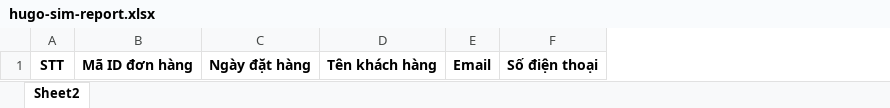
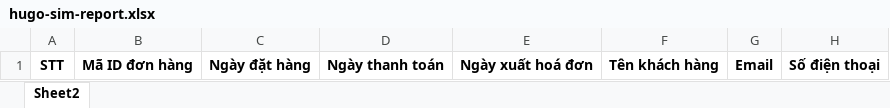
Before and after one commit to nguyendoanhiep/invoice-service, an Excel workbook: src/main/resources/templates/hugo-sim-report.xlsx, sheet Sheet2, drawn as a sheet; only a part is shown; values as stored, in another font and other column widths than the file's, no borders; charts and pictures not drawn; the diff names each change by its address in the sheet, - before the commit and + after, or states it on an @@ line.

```diff
--- a/src/main/resources/templates/hugo-sim-report.xlsx (sheet Sheet2)
+++ b/src/main/resources/templates/hugo-sim-report.xlsx (sheet Sheet2)
+column D, row 1: Ngày thanh toán
+column E, row 1: Ngày xuất hoá đơn
```
Also changed, not shown: 3 other files.
